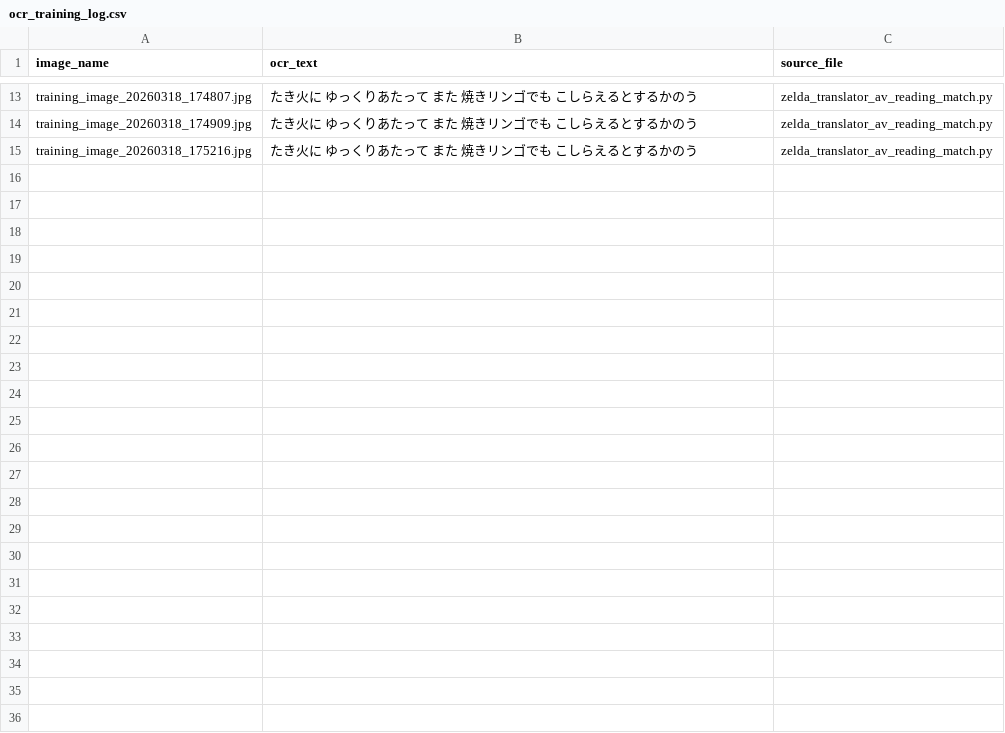
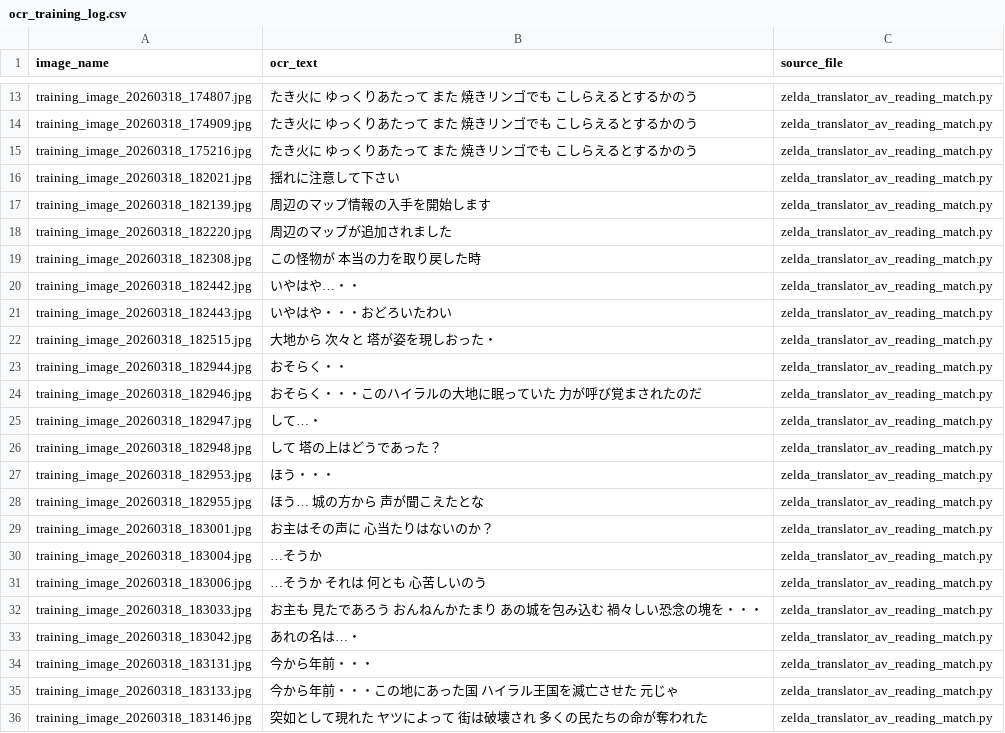
Before and after one commit to darkfusion390/calamity-ganons-captions, a CSV file: scripts/ocr_training_log.csv, drawn as a sheet; only a part is shown, gaps mark what is left out; the diff names each change by its address in the sheet, - before the commit and + after, or states it on an @@ line.

Commit message:
checking ocr output and experimenting with menu text.

```diff
--- a/scripts/ocr_training_log.csv
+++ b/scripts/ocr_training_log.csv
+row 16: training_image_20260318_182021.jpg | 揺れに注意して下さい | zelda_translator_av_reading_match.py
+row 17: training_image_20260318_182139.jpg | 周辺のマップ情報の入手を開始します | zelda_translator_av_reading_match.py
+row 18: training_image_20260318_182220.jpg | 周辺のマッブが追加されました | zelda_translator_av_reading_match.py
+row 19: training_image_20260318_182308.jpg | この怪物が 本当の力を取り戻した時 | zelda_translator_av_reading_match.py
+row 20: training_image_20260318_182442.jpg | いやはや…・・ | zelda_translator_av_reading_match.py
+row 21: training_image_20260318_182443.jpg | いやはや・・・おどろいたわい | zelda_translator_av_reading_match.py
+row 22: training_image_20260318_182515.jpg | 大地から 次々と 塔が姿を現しおった・ | zelda_translator_av_reading_match.py
+row 23: training_image_20260318_182944.jpg | おそらく・・ | zelda_translator_av_reading_match.py
+row 24: training_image_20260318_182946.jpg | おそらく・・・このハイラルの大地に眠っていた 力が呼び覚まされたのだ | zelda_translator_av_reading_match.py
+row 25: training_image_20260318_182947.jpg | して…・ | zelda_translator_av_reading_match.py
+row 26: training_image_20260318_182948.jpg | して 塔の上はどうであった？ | zelda_translator_av_reading_match.py
+row 27: training_image_20260318_182953.jpg | ほう・・・ | zelda_translator_av_reading_match.py
+row 28: training_image_20260318_182955.jpg | ほう… 城の方から 声が聞こえたとな | zelda_translator_av_reading_match.py
+row 29: training_image_20260318_183001.jpg | お主はその声に 心当たりはないのか？ | zelda_translator_av_reading_match.py
+row 30: training_image_20260318_183004.jpg | …そうか | zelda_translator_av_reading_match.py
+row 31: training_image_20260318_183006.jpg | …そうか それは 何とも 心苦しいのう | zelda_translator_av_reading_match.py
+row 32: training_image_20260318_183033.jpg | お主も 見たであろう おんねんかたまり あの城を包み込む 禍々しい恐念の塊を・・・ | zelda_translator_av_reading_match.py
+row 33: training_image_20260318_183042.jpg | あれの名は…・ | zelda_translator_av_reading_match.py
+row 34: training_image_20260318_183131.jpg | 今から年前・・・ | zelda_translator_av_reading_match.py
+row 35: training_image_20260318_183133.jpg | 今から年前・・・この地にあった国 ハイラル王国を滅亡させた 元じゃ | zelda_translator_av_reading_match.py
+row 36: training_image_20260318_183146.jpg | 突如として現れた ヤツによって 街は破壊され 多くの民たちの命が奪われた | zelda_translator_av_reading_match.py
```
Also changed, not shown: 7 other files.
